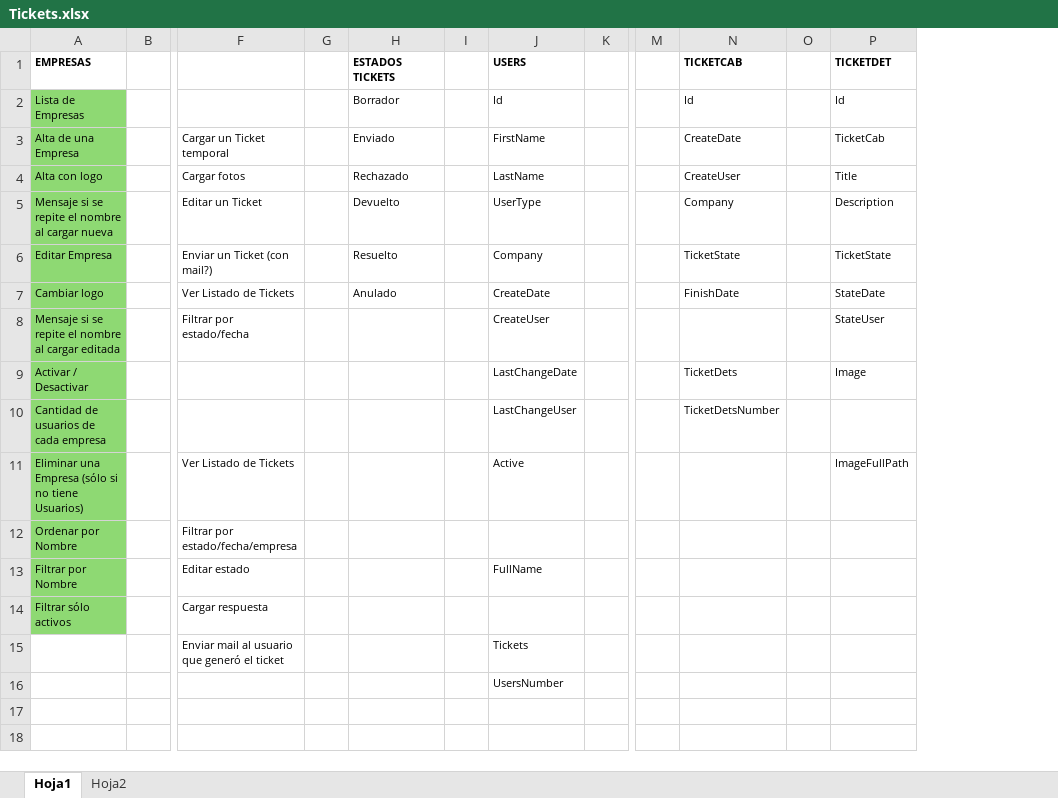
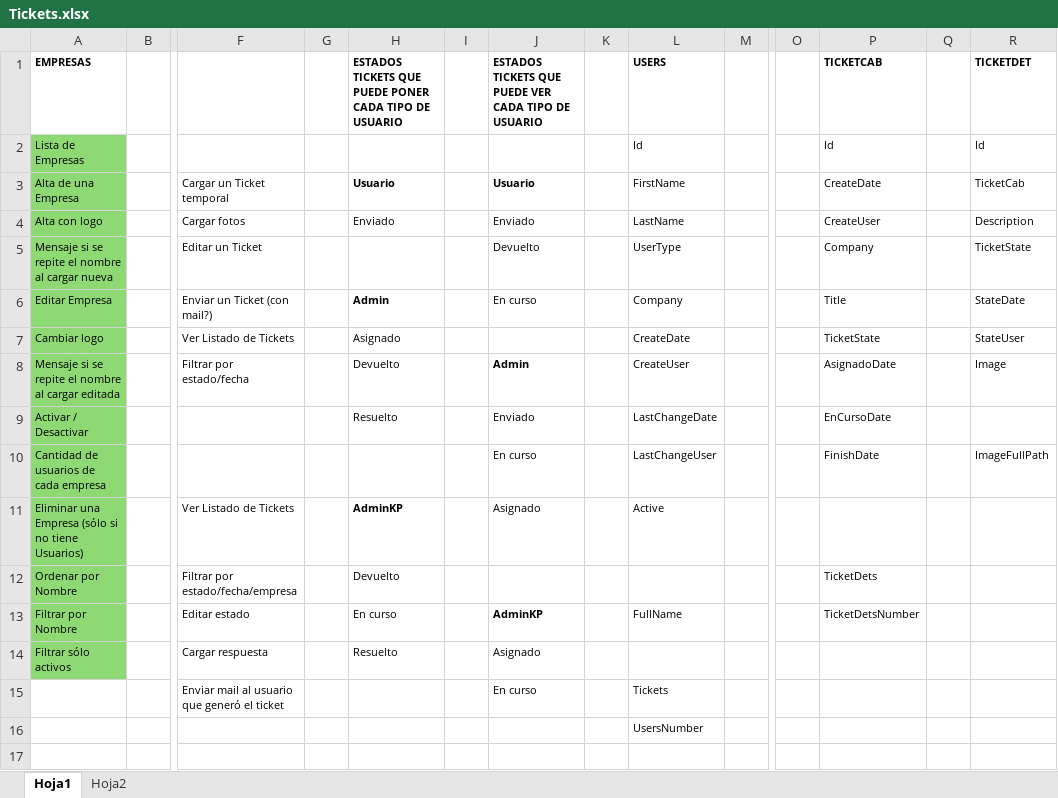
Before and after one commit to LuisPulenta/tickets_web_app, an Excel workbook: Tickets.xlsx, sheet Hoja1, drawn as a sheet; only a part is shown, gaps mark what is left out; values as stored, in another font and other column widths than the file's, no borders; addresses are those after the commit; rows hold the shown columns only; the diff covers the shown part only; the diff names each change by its address in the sheet, - before the commit and + after, or states it on an @@ line.

Commit message:
Grabar Ticket con detalle

```diff
--- a/Tickets.xlsx (sheet Hoja1)
+++ b/Tickets.xlsx (sheet Hoja1)
+column J, rows 1-15: ESTADOS TICKETS QUE PUEDE VER CADA TIPO DE USUARIO |  | Usuario | Enviado | Devuelto | En curso |  | Admin | Enviado | En curso | Asignado |  | AdminKP | Asignado | En curso
+column K, empty
-H1: ESTADOS TICKETS
+H1: ESTADOS TICKETS QUE PUEDE PONER CADA TIPO DE USUARIO
-H2: Borrador
+H2: (empty)
-H3: Enviado
+H3: Usuario
-H3 bold: off
+H3 bold: on
-H4: Rechazado
+H4: Enviado
-R4 (TICKETDET): Title
+R4 (TICKETDET): Description
-H5: Devuelto
+H5: (empty)
-R5 (TICKETDET): Description
+R5 (TICKETDET): TicketState
-H6: Resuelto
+H6: Admin
-H6 bold: off
+H6 bold: on
-P6 (TICKETCAB): TicketState
+P6 (TICKETCAB): Title
-R6 (TICKETDET): TicketState
+R6 (TICKETDET): StateDate
-H7: Anulado
+H7: Asignado
-P7 (TICKETCAB): FinishDate
+P7 (TICKETCAB): TicketState
-R7 (TICKETDET): StateDate
+R7 (TICKETDET): StateUser
-H8: (empty)
+H8: Devuelto
-P8 (TICKETCAB): (empty)
+P8 (TICKETCAB): AsignadoDate
-R8 (TICKETDET): StateUser
+R8 (TICKETDET): Image
-H9: (empty)
+H9: Resuelto
-P9 (TICKETCAB): TicketDets
+P9 (TICKETCAB): EnCursoDate
-R9 (TICKETDET): Image
+R9 (TICKETDET): (empty)
-P10 (TICKETCAB): TicketDetsNumber
+P10 (TICKETCAB): FinishDate
-R10 (TICKETDET): (empty)
+R10 (TICKETDET): ImageFullPath
-H11: (empty)
+H11: AdminKP
-R11 (TICKETDET): ImageFullPath
+R11 (TICKETDET): (empty)
-H12: (empty)
+H12: Devuelto
-P12 (TICKETCAB): (empty)
+P12 (TICKETCAB): TicketDets
-H13: (empty)
+H13: En curso
-P13 (TICKETCAB): (empty)
+P13 (TICKETCAB): TicketDetsNumber
-H14: (empty)
+H14: Resuelto
+row 17: (empty)
```
Also changed, not shown: 3 added rows elsewhere in this sheet, sheet Hoja2, 13 other files.
